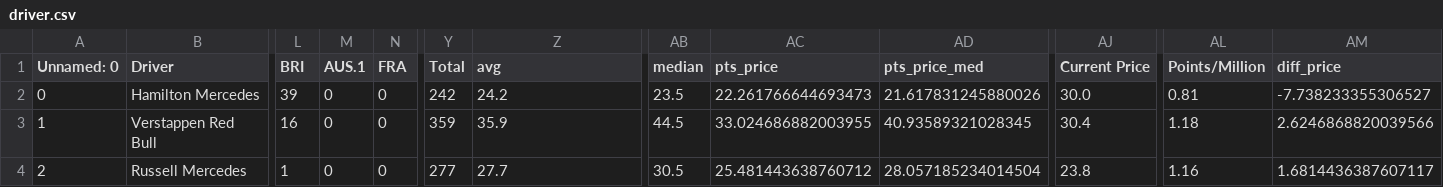
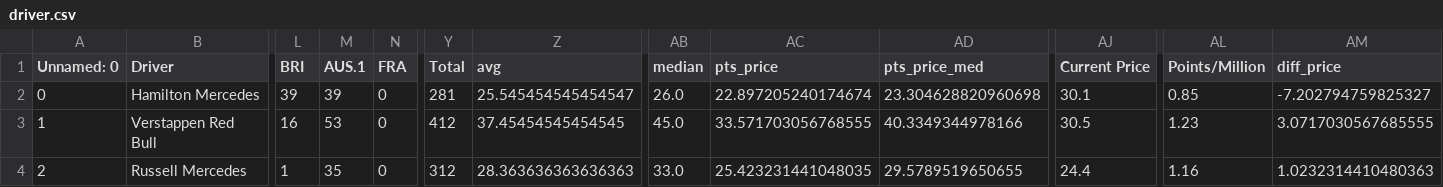
Before and after one commit to leroyJr/f1_data_analysis, a CSV file: src/notebooks/f1_fantasy_track/data/transform/driver.csv, drawn as a sheet; only a part is shown, gaps mark what is left out; the diff covers the shown part only; the diff names each change by its address in the sheet, - before the commit and + after, or states it on an @@ line.

Commit message:
Add papermill runner   * Data updates

```diff
--- a/src/notebooks/f1_fantasy_track/data/transform/driver.csv
+++ b/src/notebooks/f1_fantasy_track/data/transform/driver.csv
-M2 (AUS.1): 0
+M2 (AUS.1): 39
-Y2 (Total): 242
+Y2 (Total): 281
-Z2 (avg): 24.2
+Z2 (avg): 25.545454545454547
-AB2 (median): 23.5
+AB2 (median): 26.0
-AC2 (pts_price): 22.261766644693473
+AC2 (pts_price): 22.897205240174674
-AD2 (pts_price_med): 21.617831245880026
+AD2 (pts_price_med): 23.304628820960698
-AJ2 (Current Price): 30.0
+AJ2 (Current Price): 30.1
-AL2 (Points/Million): 0.81
+AL2 (Points/Million): 0.85
-AM2 (diff_price): -7.738233355306527
+AM2 (diff_price): -7.202794759825327
-M3 (AUS.1): 0
+M3 (AUS.1): 53
-Y3 (Total): 359
+Y3 (Total): 412
-Z3 (avg): 35.9
+Z3 (avg): 37.45454545454545
-AB3 (median): 44.5
+AB3 (median): 45.0
-AC3 (pts_price): 33.024686882003955
+AC3 (pts_price): 33.571703056768555
-AD3 (pts_price_med): 40.93589321028345
+AD3 (pts_price_med): 40.3349344978166
-AJ3 (Current Price): 30.4
+AJ3 (Current Price): 30.5
-AL3 (Points/Million): 1.18
+AL3 (Points/Million): 1.23
-AM3 (diff_price): 2.6246868820039566
+AM3 (diff_price): 3.0717030567685555
-M4 (AUS.1): 0
+M4 (AUS.1): 35
-Y4 (Total): 277
+Y4 (Total): 312
-Z4 (avg): 27.7
+Z4 (avg): 28.363636363636363
-AB4 (median): 30.5
+AB4 (median): 33.0
-AC4 (pts_price): 25.481443638760712
+AC4 (pts_price): 25.423231441048035
-AD4 (pts_price_med): 28.057185234014504
+AD4 (pts_price_med): 29.5789519650655
-AJ4 (Current Price): 23.8
+AJ4 (Current Price): 24.4
-AM4 (diff_price): 1.6814436387607117
+AM4 (diff_price): 1.0232314410480363
```
Also changed, not shown: 150 edited cells elsewhere in this file, src/notebooks/f1_fantasy_track/data/raw/driver_price.csv, src/notebooks/f1_fantasy_track/data/raw/driver_pts.csv, 38 other files.
